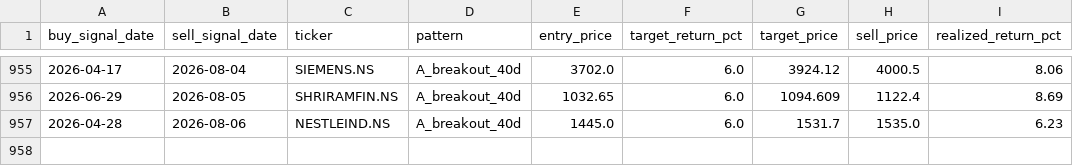
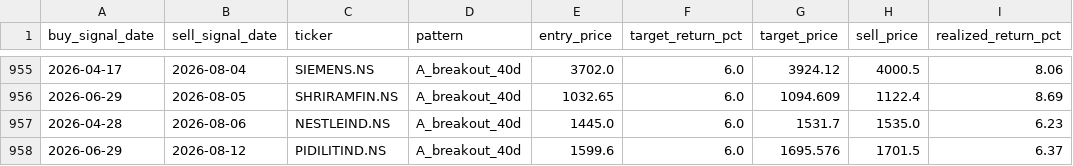
Before and after one commit to SarbariRoy/stock-operator, a CSV file: stock_triggers/data/lt_sell_signals.csv, drawn as a sheet; only a part is shown, gaps mark what is left out; the diff names each change by its address in the sheet, - before the commit and + after, or states it on an @@ line.

```diff
--- a/stock_triggers/data/lt_sell_signals.csv
+++ b/stock_triggers/data/lt_sell_signals.csv
+row 958: 2026-06-29 | 2026-08-12 | PIDILITIND.NS | A_breakout_40d | 1599.6 | 6.0 | 1695.576 | 1701.5 | 6.37
```
Also changed, not shown: stock_triggers/data/lt_signals_pattern_a.csv, stock_triggers/data/universe_signal_scores.csv, 6 other files.
